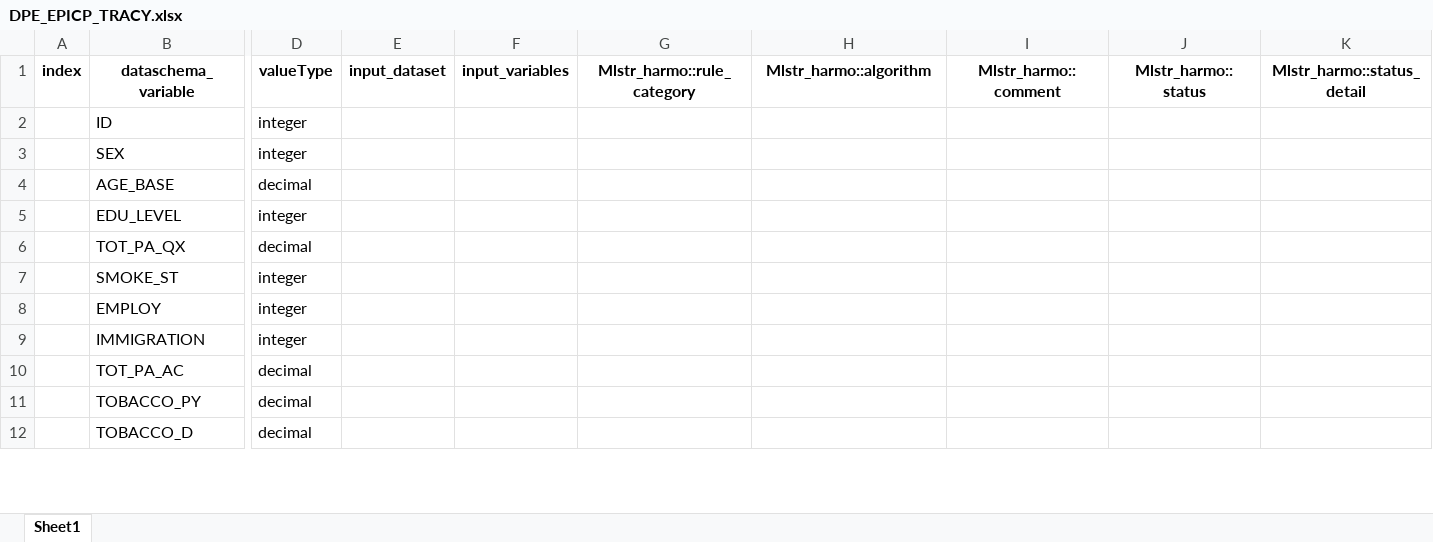
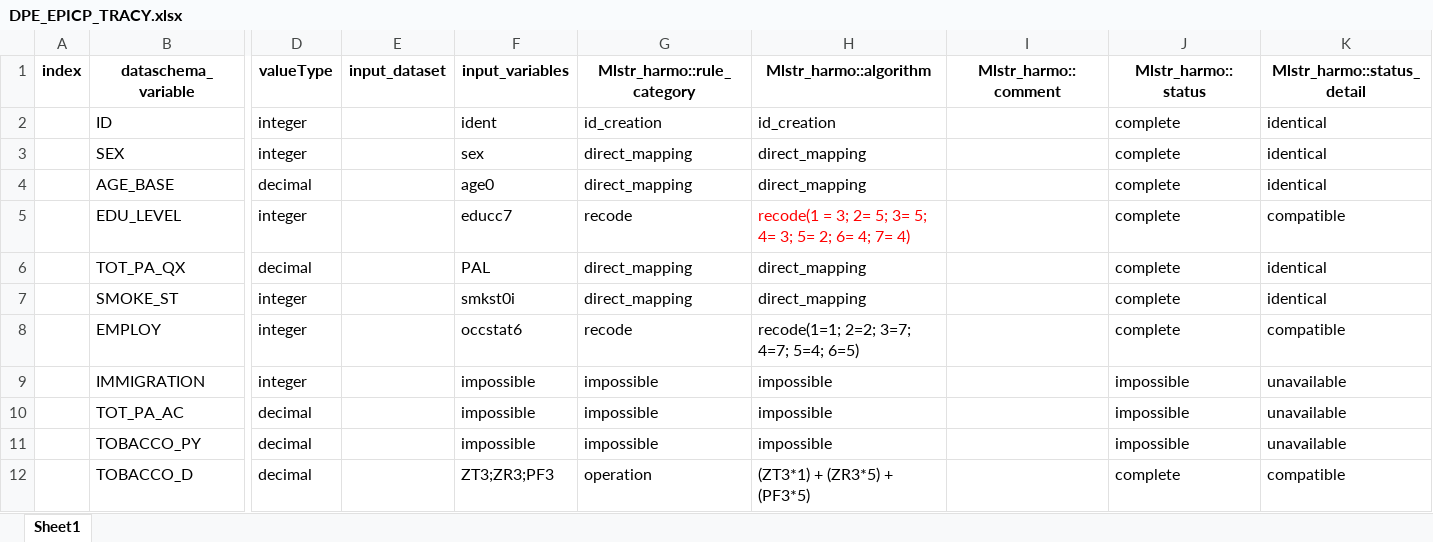
Before and after one commit to nfdi4health/use-cases-harmonisation, an Excel workbook: analyst/Tracy/rmonize/data_proc_elem/DPE_EPICP_TRACY.xlsx, sheet Sheet1, drawn as a sheet; only a part is shown, gaps mark what is left out; values as stored, in another font and other column widths than the file's, no borders; the diff covers the shown part only; the diff names each change by its address in the sheet, - before the commit and + after, or states it on an @@ line.

Commit message:
EPICP-1 created DPE for Tracy and Ines

```diff
--- a/analyst/Tracy/rmonize/data_proc_elem/DPE_EPICP_TRACY.xlsx (sheet Sheet1)
+++ b/analyst/Tracy/rmonize/data_proc_elem/DPE_EPICP_TRACY.xlsx (sheet Sheet1)
-F2 (input_variables): (empty)
+F2 (input_variables): ident
-G2 (Mlstr_harmo::rule_category): (empty)
+G2 (Mlstr_harmo::rule_category): id_creation
-H2 (Mlstr_harmo::algorithm): (empty)
+H2 (Mlstr_harmo::algorithm): id_creation
-J2:J8 (Mlstr_harmo::status): (empty)
+J2:J8 (Mlstr_harmo::status): complete
-K2:K4 (Mlstr_harmo::status_detail): (empty)
+K2:K4 (Mlstr_harmo::status_detail): identical
-F3 (input_variables): (empty)
+F3 (input_variables): sex
-G3:G4 (Mlstr_harmo::rule_category): (empty)
+G3:G4 (Mlstr_harmo::rule_category): direct_mapping
-H3:H4 (Mlstr_harmo::algorithm): (empty)
+H3:H4 (Mlstr_harmo::algorithm): direct_mapping
-F4 (input_variables): (empty)
+F4 (input_variables): age0
-F5 (input_variables): (empty)
+F5 (input_variables): educc7
-G5 (Mlstr_harmo::rule_category): (empty)
+G5 (Mlstr_harmo::rule_category): recode
-H5 (Mlstr_harmo::algorithm): (empty)
+H5 (Mlstr_harmo::algorithm): recode(1 = 3; 2= 5; 3= 5; 4= 3; 5= 2; 6= 4; 7= 4)
-K5 (Mlstr_harmo::status_detail): (empty)
+K5 (Mlstr_harmo::status_detail): compatible
-F6 (input_variables): (empty)
+F6 (input_variables): PAL
-G6:G7 (Mlstr_harmo::rule_category): (empty)
+G6:G7 (Mlstr_harmo::rule_category): direct_mapping
-H6:H7 (Mlstr_harmo::algorithm): (empty)
+H6:H7 (Mlstr_harmo::algorithm): direct_mapping
-K6:K7 (Mlstr_harmo::status_detail): (empty)
+K6:K7 (Mlstr_harmo::status_detail): identical
-F7 (input_variables): (empty)
+F7 (input_variables): smkst0i
-F8 (input_variables): (empty)
+F8 (input_variables): occstat6
-G8 (Mlstr_harmo::rule_category): (empty)
+G8 (Mlstr_harmo::rule_category): recode
-H8 (Mlstr_harmo::algorithm): (empty)
+H8 (Mlstr_harmo::algorithm): recode(1=1; 2=2; 3=7; 4=7; 5=4; 6=5)
-K8 (Mlstr_harmo::status_detail): (empty)
+K8 (Mlstr_harmo::status_detail): compatible
-F9:F11 (input_variables): (empty)
+F9:F11 (input_variables): impossible
-G9:G11 (Mlstr_harmo::rule_category): (empty)
+G9:G11 (Mlstr_harmo::rule_category): impossible
-H9:H11 (Mlstr_harmo::algorithm): (empty)
+H9:H11 (Mlstr_harmo::algorithm): impossible
-J9:J11 (Mlstr_harmo::status): (empty)
+J9:J11 (Mlstr_harmo::status): impossible
-K9:K11 (Mlstr_harmo::status_detail): (empty)
+K9:K11 (Mlstr_harmo::status_detail): unavailable
-F12 (input_variables): (empty)
+F12 (input_variables): ZT3;ZR3;PF3
-G12 (Mlstr_harmo::rule_category): (empty)
+G12 (Mlstr_harmo::rule_category): operation
-H12 (Mlstr_harmo::algorithm): (empty)
+H12 (Mlstr_harmo::algorithm): (ZT3*1) + (ZR3*5) + (PF3*5)
-J12 (Mlstr_harmo::status): (empty)
+J12 (Mlstr_harmo::status): complete
-K12 (Mlstr_harmo::status_detail): (empty)
+K12 (Mlstr_harmo::status_detail): compatible
```
Also changed, not shown: 256 edited cells elsewhere in this sheet, analyst/Ines/rmonize/data_proc_elem/DPE_EPICP_INES.xlsx.
